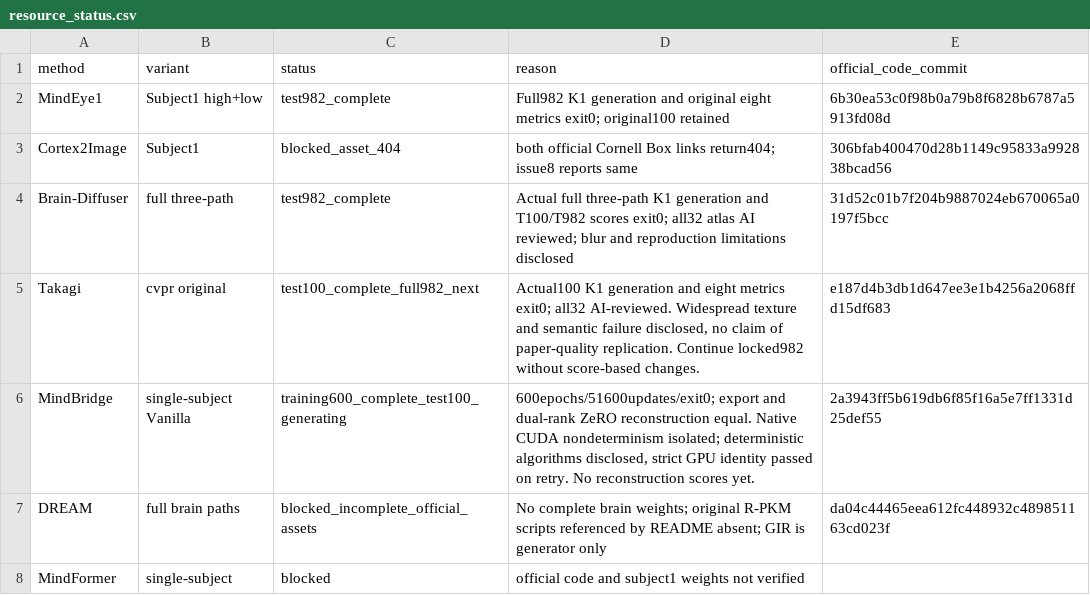
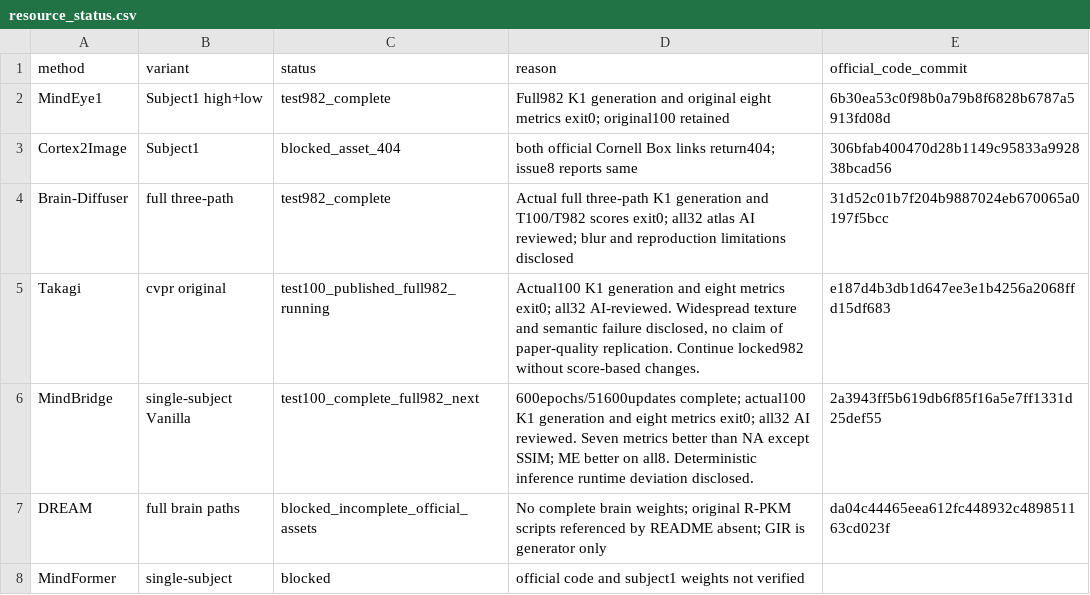
Before and after one commit to GeYugong/neuroadapter-author-first, a CSV file: benchmarks/subj01-v1/resource_status.csv, drawn as a sheet.

Commit message:
feat(benchmark): publish MindBridge single-subject test100 results

```diff
--- a/benchmarks/subj01-v1/resource_status.csv
+++ b/benchmarks/subj01-v1/resource_status.csv
@@ -4,4 +4,4 @@ Cortex2Image,Subject1,blocked_asset_404,both official Cornell Box links return40
 Brain-Diffuser,full three-path,test982_complete,Actual full three-path K1 generation and T100/T982 scores exit0; all32 atlas AI reviewed; blur and reproduction limitations disclosed,31d52c01b7f204b9887024eb670065a0197f5bcc
-Takagi,cvpr original,test100_complete_full982_next,"Actual100 K1 generation and eight metrics exit0; all32 AI-reviewed. Widespread texture and semantic failure disclosed, no claim of paper-quality replication. Continue locked982 without score-based changes.",e187d4b3db1d647ee3e1b4256a2068ffd15df683
-MindBridge,single-subject Vanilla,training600_complete_test100_generating,"600epochs/51600updates/exit0; export and dual-rank ZeRO reconstruction equal. Native CUDA nondeterminism isolated; deterministic algorithms disclosed, strict GPU identity passed on retry. No reconstruction scores yet.",2a3943ff5b619db6f85f16a5e7ff1331d25def55
+Takagi,cvpr original,test100_published_full982_running,"Actual100 K1 generation and eight metrics exit0; all32 AI-reviewed. Widespread texture and semantic failure disclosed, no claim of paper-quality replication. Continue locked982 without score-based changes.",e187d4b3db1d647ee3e1b4256a2068ffd15df683
+MindBridge,single-subject Vanilla,test100_complete_full982_next,600epochs/51600updates complete; actual100 K1 generation and eight metrics exit0; all32 AI reviewed. Seven metrics better than NA except SSIM; ME better on all8. Deterministic inference runtime deviation disclosed.,2a3943ff5b619db6f85f16a5e7ff1331d25def55
 DREAM,full brain paths,blocked_incomplete_official_assets,No complete brain weights; original R-PKM scripts referenced by README absent; GIR is generator only,da04c44465eea612fc448932c489851163cd023f
```
Also changed, not shown: 13 other files.
